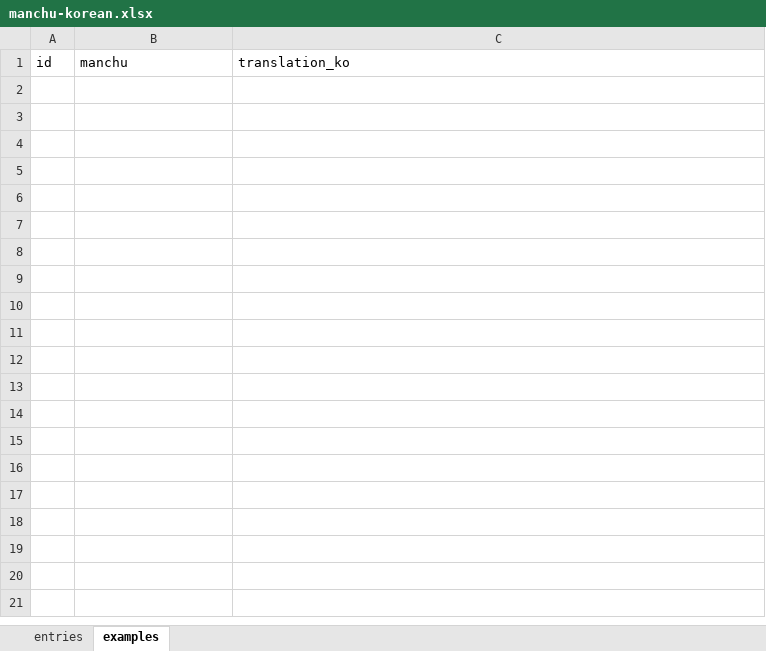
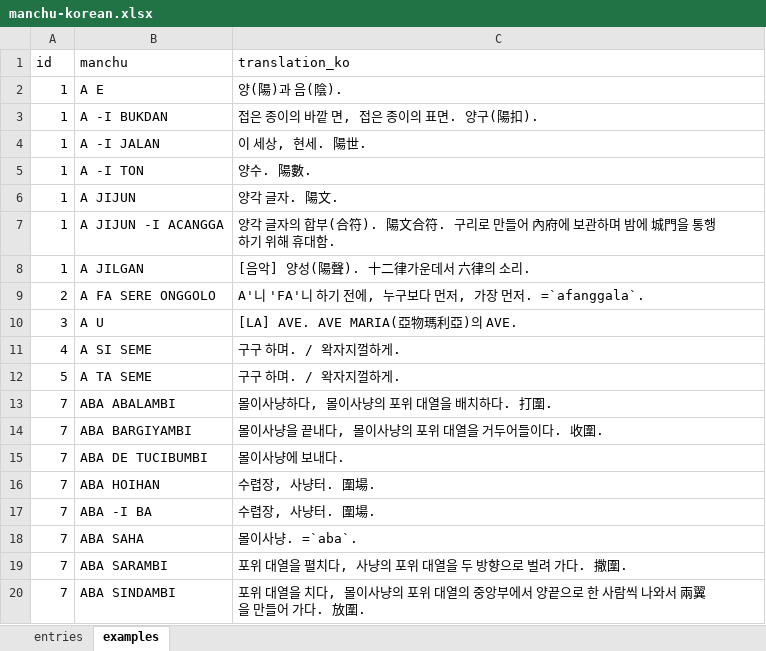
Before and after one commit to vv137/manchu-korean-dict, an Excel workbook: manchu-korean.xlsx, sheet examples, drawn as a sheet; only a part is shown; values as stored, in another font and other column widths than the file's, no borders; the diff covers the shown part only; the diff names each change by its address in the sheet, - before the commit and + after, or states it on an @@ line.

```diff
--- a/manchu-korean.xlsx (sheet examples)
+++ b/manchu-korean.xlsx (sheet examples)
+row 2: 1 | A E | 양(陽)과 음(陰).
+row 3: 1 | A -I BUKDAN | 접은 종이의 바깥 면, 접은 종이의 표면. 양구(陽扣).
+row 4: 1 | A -I JALAN | 이 세상, 현세. 陽世.
+row 5: 1 | A -I TON | 양수. 陽數.
+row 6: 1 | A JIJUN | 양각 글자. 陽文.
+row 7: 1 | A JIJUN -I ACANGGA | 양각 글자의 합부(合符). 陽文合符. 구리로 만들어 內府에 보관하며 밤에 城門을 통행하기 위해 휴대함.
+row 8: 1 | A JILGAN | [음악] 양성(陽聲). 十二律가운데서 六律의 소리.
+row 9: 2 | A FA SERE ONGGOLO | A'니 'FA'니 하기 전에, 누구보다 먼저, 가장 먼저. =`afanggala`.
+row 10: 3 | A U | [LA] AVE. AVE MARIA(亞物瑪利亞)의 AVE.
+row 11: 4 | A SI SEME | 구구 하며. / 왁자지껄하게.
+row 12: 5 | A TA SEME | 구구 하며. / 왁자지껄하게.
+row 13: 7 | ABA ABALAMBI | 몰이사냥하다, 몰이사냥의 포위 대열을 배치하다. 打圍.
+row 14: 7 | ABA BARGIYAMBI | 몰이사냥을 끝내다, 몰이사냥의 포위 대열을 거두어들이다. 收圍.
+row 15: 7 | ABA DE TUCIBUMBI | 몰이사냥에 보내다.
+row 16: 7 | ABA HOIHAN | 수렵장, 사냥터. 圍場.
+row 17: 7 | ABA -I BA | 수렵장, 사냥터. 圍場.
+row 18: 7 | ABA SAHA | 몰이사냥. =`aba`.
+row 19: 7 | ABA SARAMBI | 포위 대열을 펼치다, 사냥의 포위 대열을 두 방향으로 벌려 가다. 撒圍.
+row 20: 7 | ABA SINDAMBI | 포위 대열을 치다, 몰이사냥의 포위 대열의 중앙부에서 양끝으로 한 사람씩 나와서 兩翼을 만들어 가다. 放圍.
```
Also changed, not shown: 9 added rows elsewhere in this sheet, sheet entries, 4 other files.
